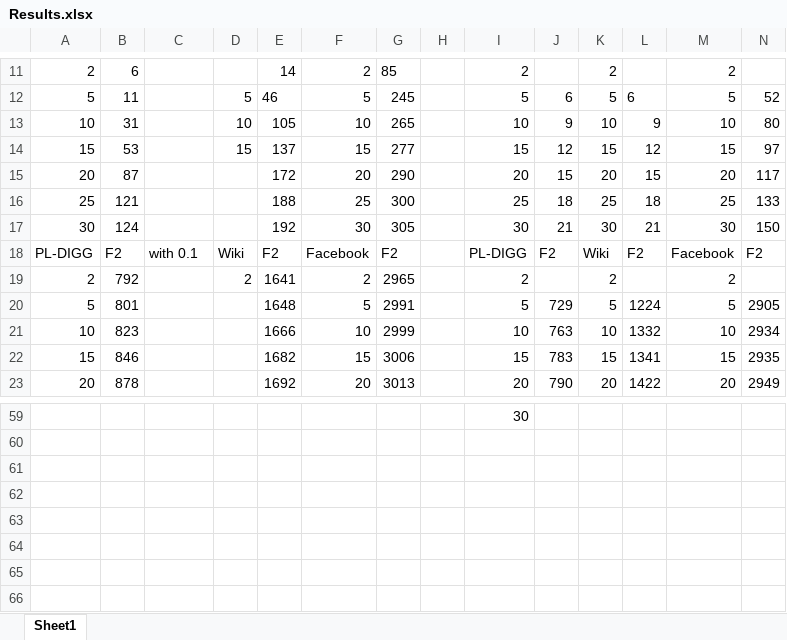
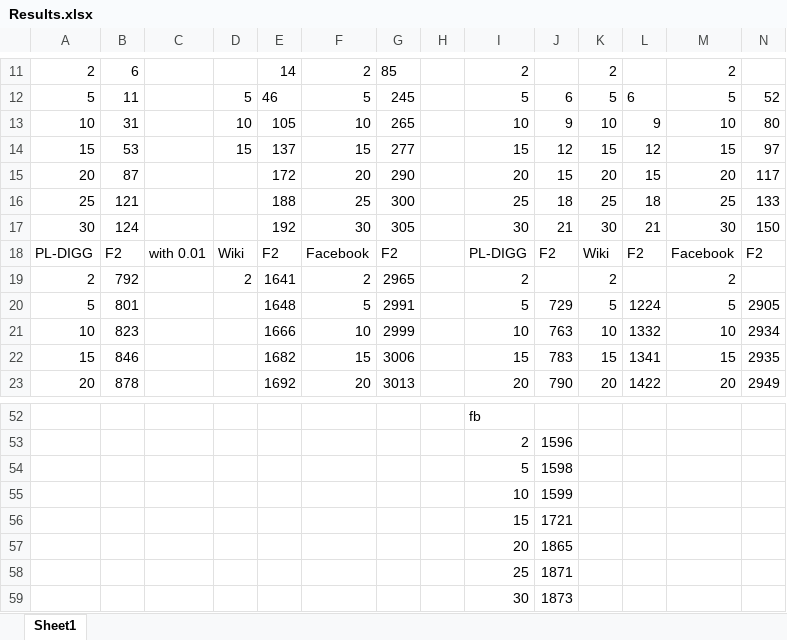
Before and after one commit to appa-ayephyu/Online_Social_Network_Project, an Excel workbook: Results.xlsx, sheet Sheet1, drawn as a sheet; only a part is shown, gaps mark what is left out; values as stored, in another font and other column widths than the file's, no borders; addresses are those after the commit; rows hold the shown columns only; the diff covers the shown part only; the diff names each change by its address in the sheet, - before the commit and + after, or states it on an @@ line.

```diff
--- a/Results.xlsx (sheet Sheet1)
+++ b/Results.xlsx (sheet Sheet1)
-C18: with 0.1
+C18: with 0.01
-I52: 30
+I52: fb
+row 53:  |  |  |  |  |  |  |  | 2 | 1596
+row 54:  |  |  |  |  |  |  |  | 5 | 1598
+row 55:  |  |  |  |  |  |  |  | 10 | 1599
+row 56:  |  |  |  |  |  |  |  | 15 | 1721
+row 57:  |  |  |  |  |  |  |  | 20 | 1865
+row 58:  |  |  |  |  |  |  |  | 25 | 1871
+row 59:  |  |  |  |  |  |  |  | 30 | 1873
```
Also changed, not shown: 12 added rows, 19 removed rows and 5 edited cells elsewhere in this sheet, 4 other files.
